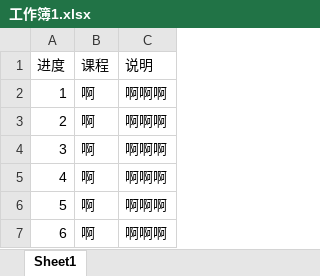
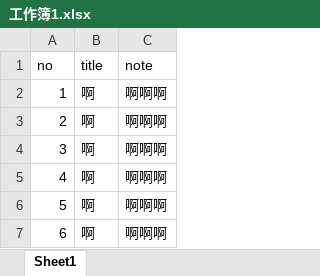
Before and after one commit to wlzd99/change, an Excel workbook: File/工作簿1.xlsx, sheet Sheet1, drawn as a sheet; values as stored, in another font and other column widths than the file's, no borders; removed rows and columns are numbered as before the commit, all else as after; the diff names each change by its address in the sheet, - before the commit and + after, or states it on an @@ line.

```diff
--- a/File/工作簿1.xlsx (sheet Sheet1)
+++ b/File/工作簿1.xlsx (sheet Sheet1)
-row 1: 进度 | 课程 | 说明
+row 1: no | title | note
```
Also changed, not shown: 8 other files.
